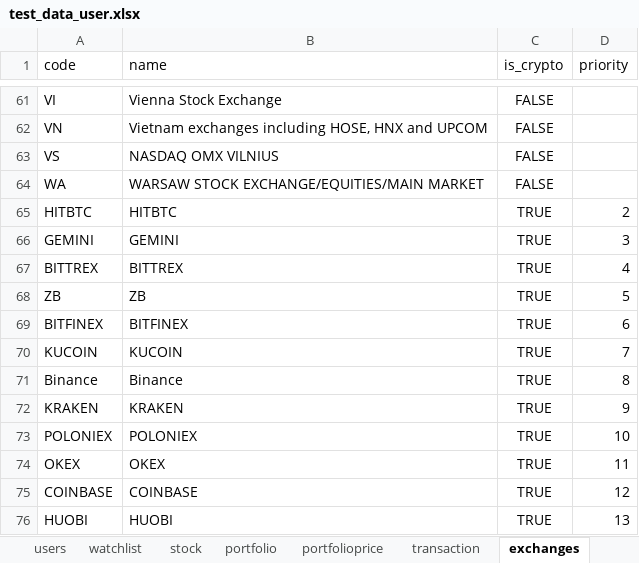
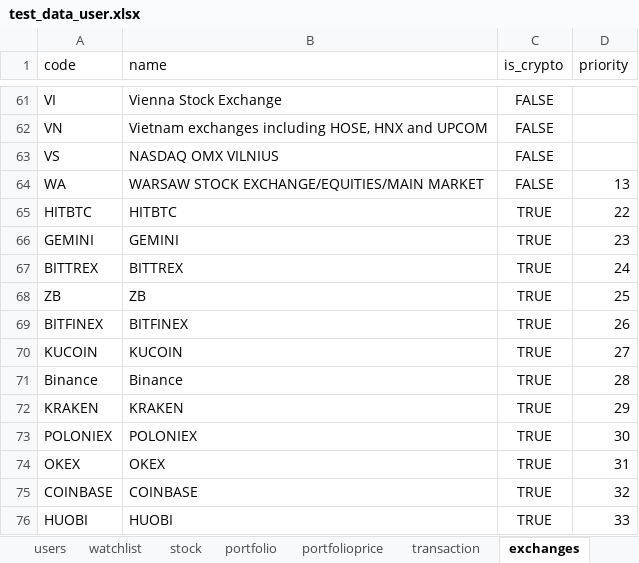
Before and after one commit to unsw-cse-capstone-project/comp9900-w17a-please-get-degrees-backend, an Excel workbook: resources/test_data_user.xlsx, sheet exchanges, drawn as a sheet; only a part is shown, gaps mark what is left out; values as stored, in another font and other column widths than the file's, no borders; conditional formats not drawn; the diff names each change by its address in the sheet, - before the commit and + after, or states it on an @@ line.

```diff
--- a/resources/test_data_user.xlsx (sheet exchanges)
+++ b/resources/test_data_user.xlsx (sheet exchanges)
-D64 (priority): (empty)
+D64 (priority): 13
-D65 (priority): 2
+D65 (priority): 22
-D66 (priority): 3
+D66 (priority): 23
-D67 (priority): 4
+D67 (priority): 24
-D68 (priority): 5
+D68 (priority): 25
-D69 (priority): 6
+D69 (priority): 26
-D70 (priority): 7
+D70 (priority): 27
-D71 (priority): 8
+D71 (priority): 28
-D72 (priority): 9
+D72 (priority): 29
-D73 (priority): 10
+D73 (priority): 30
-D74 (priority): 11
+D74 (priority): 31
-D75 (priority): 12
+D75 (priority): 32
-D76 (priority): 13
+D76 (priority): 33
```
Also changed, not shown: sheet transaction, sheet stock, sheet watchlist, resources/Finnhub Exchanges.xlsx, 8 other files.
